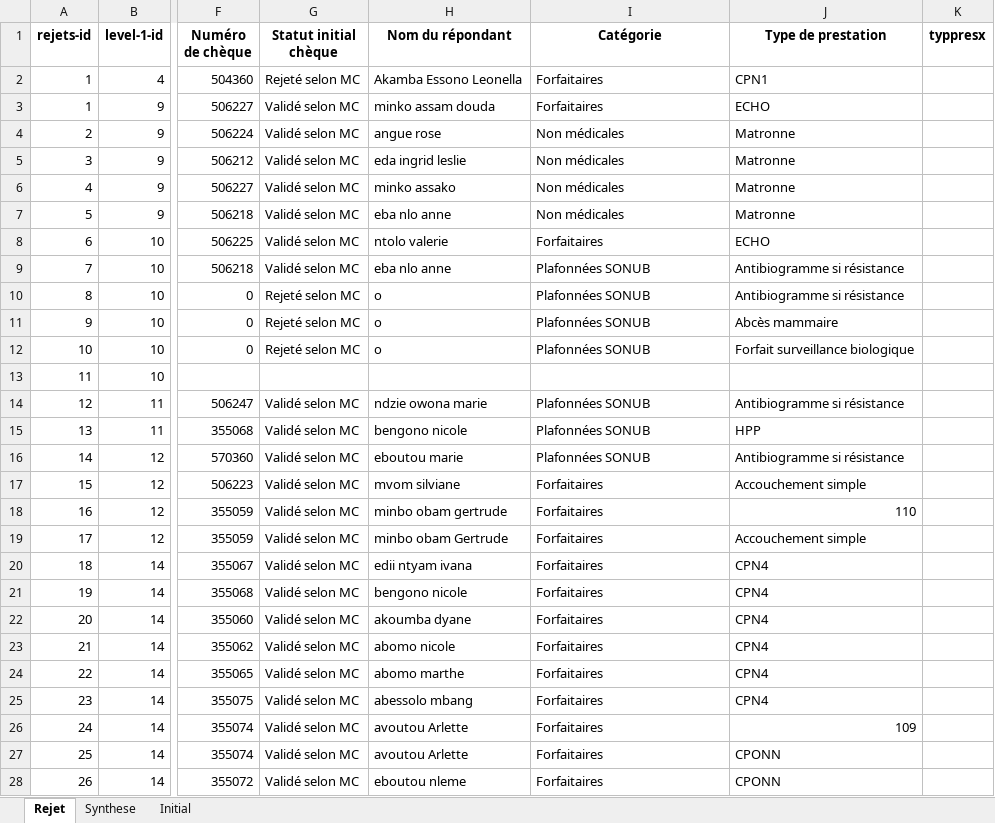
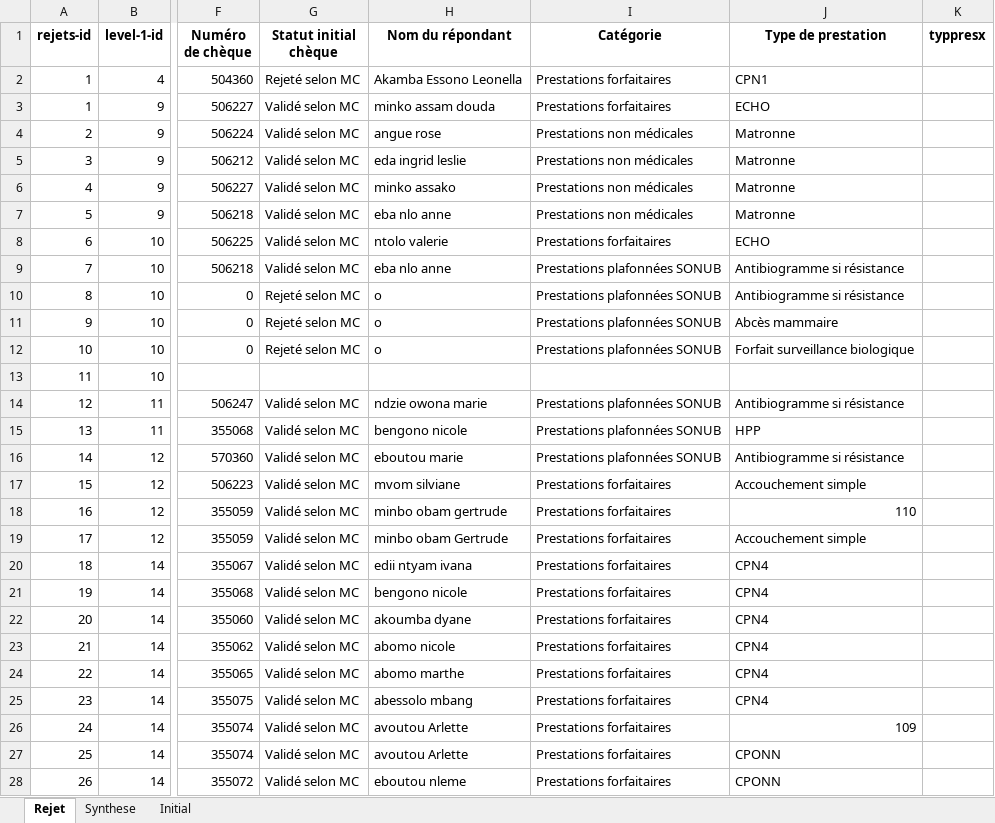
Before and after one commit to landrykeng/SUIVRE, an Excel workbook: Data_collected.xlsx, sheet Rejet, drawn as a sheet; only a part is shown, gaps mark what is left out; values as stored, in another font and other column widths than the file's, no borders; the diff covers the shown part only; the diff names each change by its address in the sheet, - before the commit and + after, or states it on an @@ line.

```diff
--- a/Data_collected.xlsx (sheet Rejet)
+++ b/Data_collected.xlsx (sheet Rejet)
-I2:I3 (Catégorie): Forfaitaires
+I2:I3 (Catégorie): Prestations forfaitaires
-I4:I7 (Catégorie): Non médicales
+I4:I7 (Catégorie): Prestations non médicales
-I8 (Catégorie): Forfaitaires
+I8 (Catégorie): Prestations forfaitaires
-I9:I12 (Catégorie): Plafonnées SONUB
+I9:I12 (Catégorie): Prestations plafonnées SONUB
-I14:I16 (Catégorie): Plafonnées SONUB
+I14:I16 (Catégorie): Prestations plafonnées SONUB
-I17:I28 (Catégorie): Forfaitaires
+I17:I28 (Catégorie): Prestations forfaitaires
```
Also changed, not shown: 197 edited cells elsewhere in this sheet, sheet Synthese, 4 other files.
